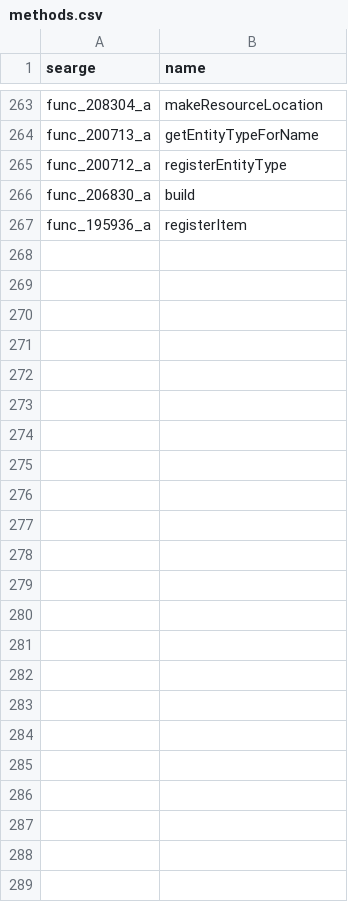
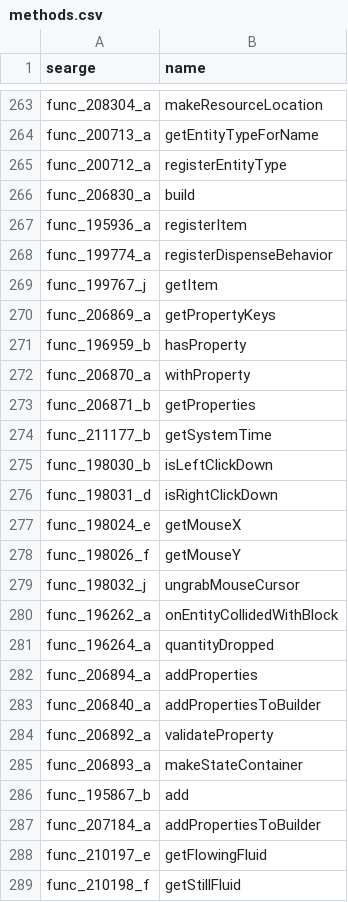
Before and after one commit to Hallowizer/1.13-MCP-Mappings, a CSV file: mappings/methods.csv, drawn as a sheet; only a part is shown, gaps mark what is left out; the diff names each change by its address in the sheet, - before the commit and + after, or states it on an @@ line.

```diff
--- a/mappings/methods.csv
+++ b/mappings/methods.csv
+row 268: func_199774_a | registerDispenseBehavior
+row 269: func_199767_j | getItem
+row 270: func_206869_a | getPropertyKeys
+row 271: func_196959_b | hasProperty
+row 272: func_206870_a | withProperty
+row 273: func_206871_b | getProperties
+row 274: func_211177_b | getSystemTime
+row 275: func_198030_b | isLeftClickDown
+row 276: func_198031_d | isRightClickDown
+row 277: func_198024_e | getMouseX
+row 278: func_198026_f | getMouseY
+row 279: func_198032_j | ungrabMouseCursor
+row 280: func_196262_a | onEntityCollidedWithBlock
+row 281: func_196264_a | quantityDropped
+row 282: func_206894_a | addProperties
+row 283: func_206840_a | addPropertiesToBuilder
+row 284: func_206892_a | validateProperty
+row 285: func_206893_a | makeStateContainer
+row 286: func_195867_b | add
+row 287: func_207184_a | addPropertiesToBuilder
+row 288: func_210197_e | getFlowingFluid
+row 289: func_210198_f | getStillFluid
```
Also changed, not shown: mappings/fields.csv, mappings/params.csv.
